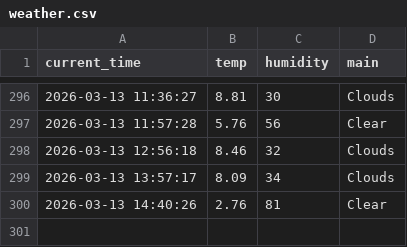
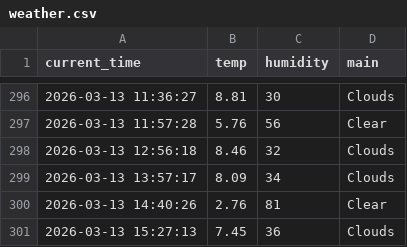
Before and after one commit to JH010918/weather_5m, a CSV file: weather.csv, drawn as a sheet; only a part is shown, gaps mark what is left out.

```diff
--- a/weather.csv
+++ b/weather.csv
@@ -300 +300,2 @@ current_time,temp,humidity,main
 2026-03-13 14:40:26,2.76,81,Clear
+2026-03-13 15:27:13,7.45,36,Clouds
```
